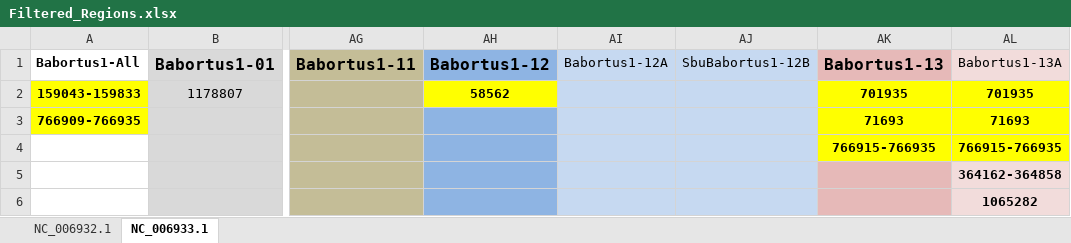
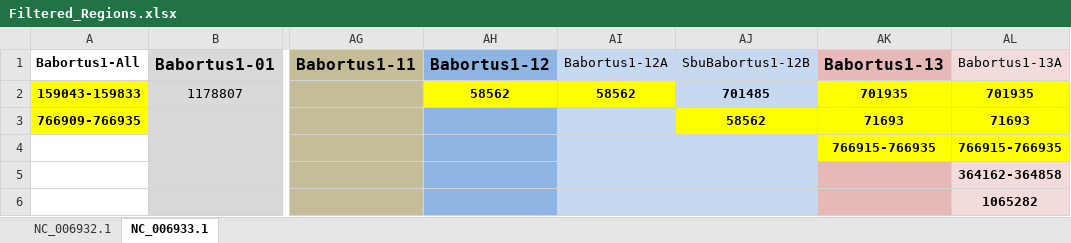
Before and after one commit to Viloleal/vSNP, an Excel workbook: dependencies/brucella/abortus1/script_dependents/Filtered_Regions.xlsx, sheet NC_006933.1, drawn as a sheet; only a part is shown, gaps mark what is left out; values as stored, in another font and other column widths than the file's, no borders; the diff names each change by its address in the sheet, - before the commit and + after, or states it on an @@ line.

```diff
--- a/dependencies/brucella/abortus1/script_dependents/Filtered_Regions.xlsx (sheet NC_006933.1)
+++ b/dependencies/brucella/abortus1/script_dependents/Filtered_Regions.xlsx (sheet NC_006933.1)
-AI2 (Babortus1-12A): (empty)
+AI2 (Babortus1-12A): 58562
-AI2 fill: #C6D9F1
+AI2 fill: #FFFF00
-AJ2 (SbuBabortus1-12B): (empty)
+AJ2 (SbuBabortus1-12B): 701485
-AJ3 (SbuBabortus1-12B): (empty)
+AJ3 (SbuBabortus1-12B): 58562
-AJ3 fill: #C6D9F1
+AJ3 fill: #FFFF00
```
Also changed, not shown: sheet NC_006932.1, dependencies/bi/salmonella/heidelberg-SL476/script_dependents/RemoveFromAnalysis.xlsx, dependencies/brucella/abortus1/script_dependents/RemoveFromAnalysis.xlsx, 3 other files.
